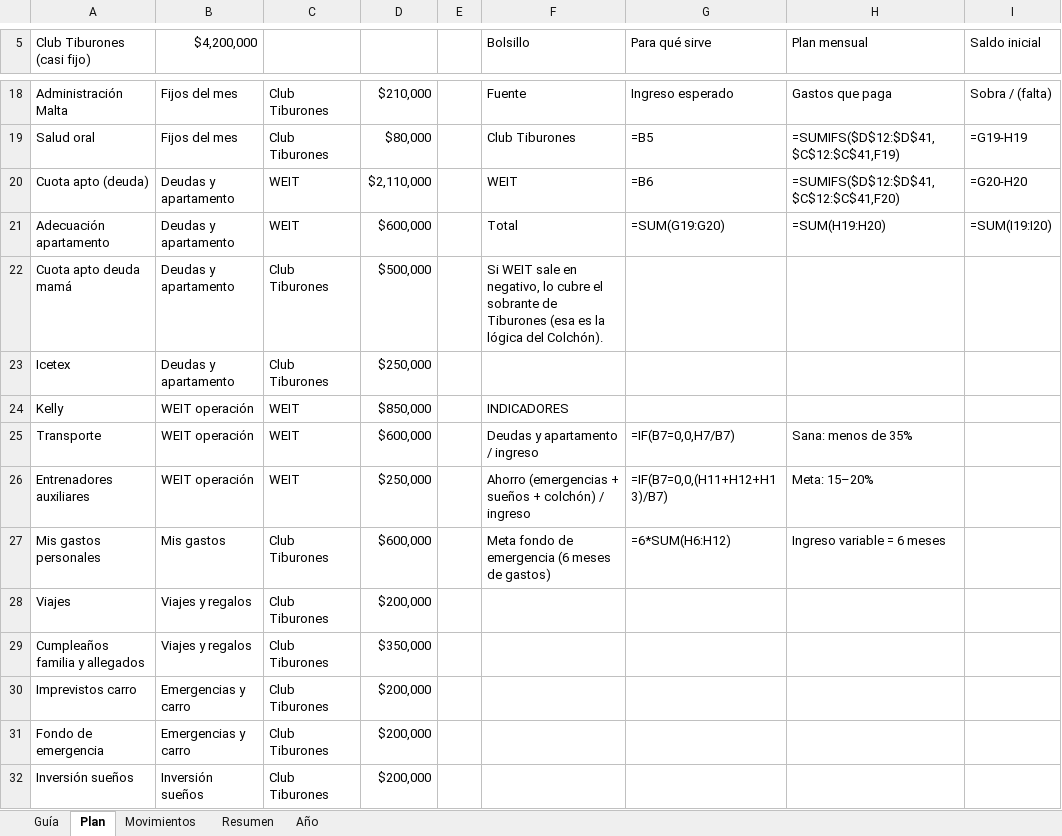
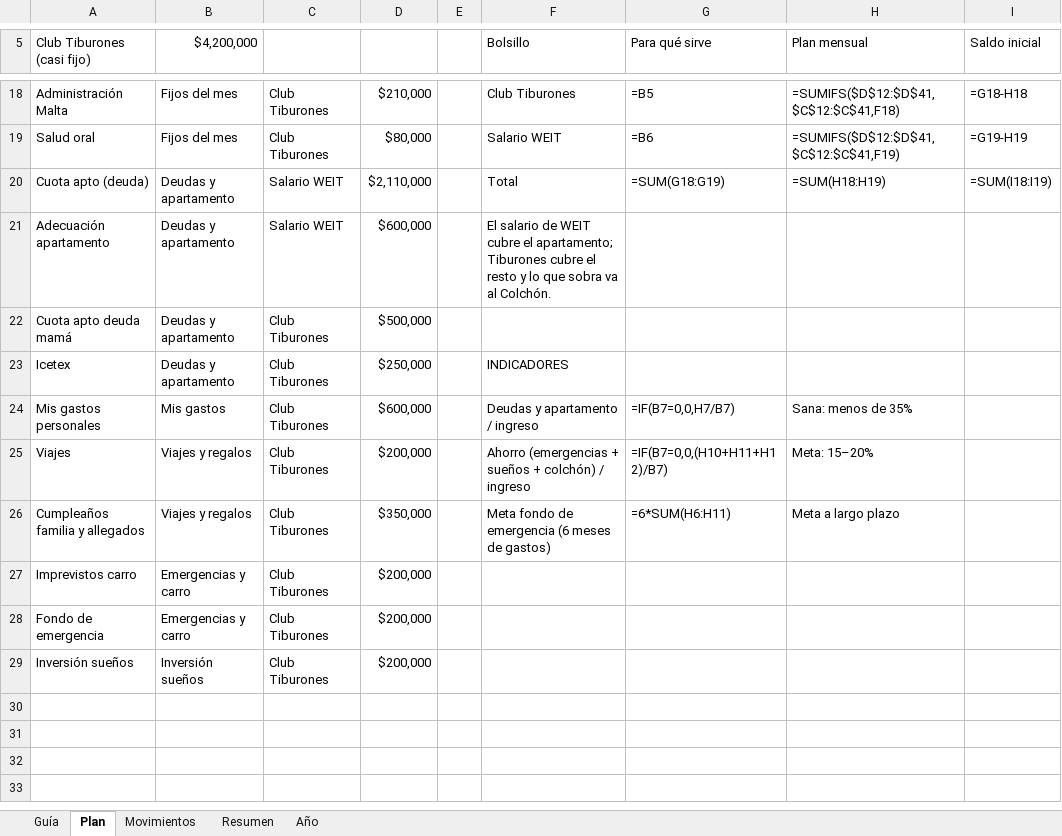
Before and after one commit to weit22072000/Shoot, an Excel workbook: Finanzas_Personales.xlsx, sheet Plan, drawn as a sheet; only a part is shown, gaps mark what is left out; the shorter side is filled out with more unchanged rows; values as stored, in another font and other column widths than the file's, no cell formats; formulas without a stored value are shown as written; removed rows and columns are numbered as before the commit, all else as after; the diff covers the shown part only; the diff names each change by its address in the sheet, - before the commit and + after, or states it on an @@ line.

```diff
--- a/Finanzas_Personales.xlsx (sheet Plan)
+++ b/Finanzas_Personales.xlsx (sheet Plan)
-F18 (Bolsillo): Fuente
+F18 (Bolsillo): Club Tiburones
-G18 (Para qué sirve): Ingreso esperado
+G18 (Para qué sirve): =B5
-H18 (Plan mensual): Gastos que paga
+H18 (Plan mensual): =SUMIFS($D$12:$D$41,$C$12:$C$41,F18)
-I18 (Saldo inicial): Sobra / (falta)
+I18 (Saldo inicial): =G18-H18
-F19 (Bolsillo): Club Tiburones
+F19 (Bolsillo): Salario WEIT
-G19 (Para qué sirve): =B5
+G19 (Para qué sirve): =B6
-C20:C21: WEIT
+C20:C21: Salario WEIT
-F20 (Bolsillo): WEIT
+F20 (Bolsillo): Total
-G20 (Para qué sirve): =B6
+G20 (Para qué sirve): =SUM(G18:G19)
-H20 (Plan mensual): =SUMIFS($D$12:$D$41,$C$12:$C$41,F20)
+H20 (Plan mensual): =SUM(H18:H19)
-I20 (Saldo inicial): =G20-H20
+I20 (Saldo inicial): =SUM(I18:I19)
-F21 (Bolsillo): Total
+F21 (Bolsillo): El salario de WEIT cubre el apartamento; Tiburones cubre el resto y lo que sobra va al Colchón.
-G21 (Para qué sirve): =SUM(G19:G20)
+G21 (Para qué sirve): (empty)
-H21 (Plan mensual): =SUM(H19:H20)
+H21 (Plan mensual): (empty)
-I21 (Saldo inicial): =SUM(I19:I20)
+I21 (Saldo inicial): (empty)
-F22 (Bolsillo): Si WEIT sale en negativo, lo cubre el sobrante de Tiburones (esa es la lógica del Colchón).
+F22 (Bolsillo): (empty)
-F23 (Bolsillo): (empty)
+F23 (Bolsillo): INDICADORES
-row 24: Kelly | WEIT operación | WEIT | $850,000 |  | INDICADORES
-row 25: Transporte | WEIT operación | WEIT | $600,000 |  | Deudas y apartamento / ingreso | =IF(B7=0,0,H7/B7) | Sana: menos de 35%
-row 26: Entrenadores auxiliares | WEIT operación | WEIT | $250,000 |  | Ahorro (emergencias + sueños + colchón) / ingreso | =IF(B7=0,0,(H11+H12+H13)/B7) | Meta: 15–20%
-F24 (Bolsillo): Meta fondo de emergencia (6 meses de gastos)
+F24 (Bolsillo): Deudas y apartamento / ingreso
-G24 (Para qué sirve): =6*SUM(H6:H12)
+G24 (Para qué sirve): =IF(B7=0,0,H7/B7)
-H24 (Plan mensual): Ingreso variable = 6 meses
+H24 (Plan mensual): Sana: menos de 35%
-F25 (Bolsillo): (empty)
+F25 (Bolsillo): Ahorro (emergencias + sueños + colchón) / ingreso
-G25 (Para qué sirve): (empty)
+G25 (Para qué sirve): =IF(B7=0,0,(H10+H11+H12)/B7)
-H25 (Plan mensual): (empty)
+H25 (Plan mensual): Meta: 15–20%
-F26 (Bolsillo): (empty)
+F26 (Bolsillo): Meta fondo de emergencia (6 meses de gastos)
-G26 (Para qué sirve): (empty)
+G26 (Para qué sirve): =6*SUM(H6:H11)
-H26 (Plan mensual): (empty)
+H26 (Plan mensual): Meta a largo plazo
```
Also changed, not shown: 3 added rows and 31 edited cells elsewhere in this sheet, sheet Resumen, sheet Año, sheet Movimientos, sheet Guía, cell formats, 1 other file.
